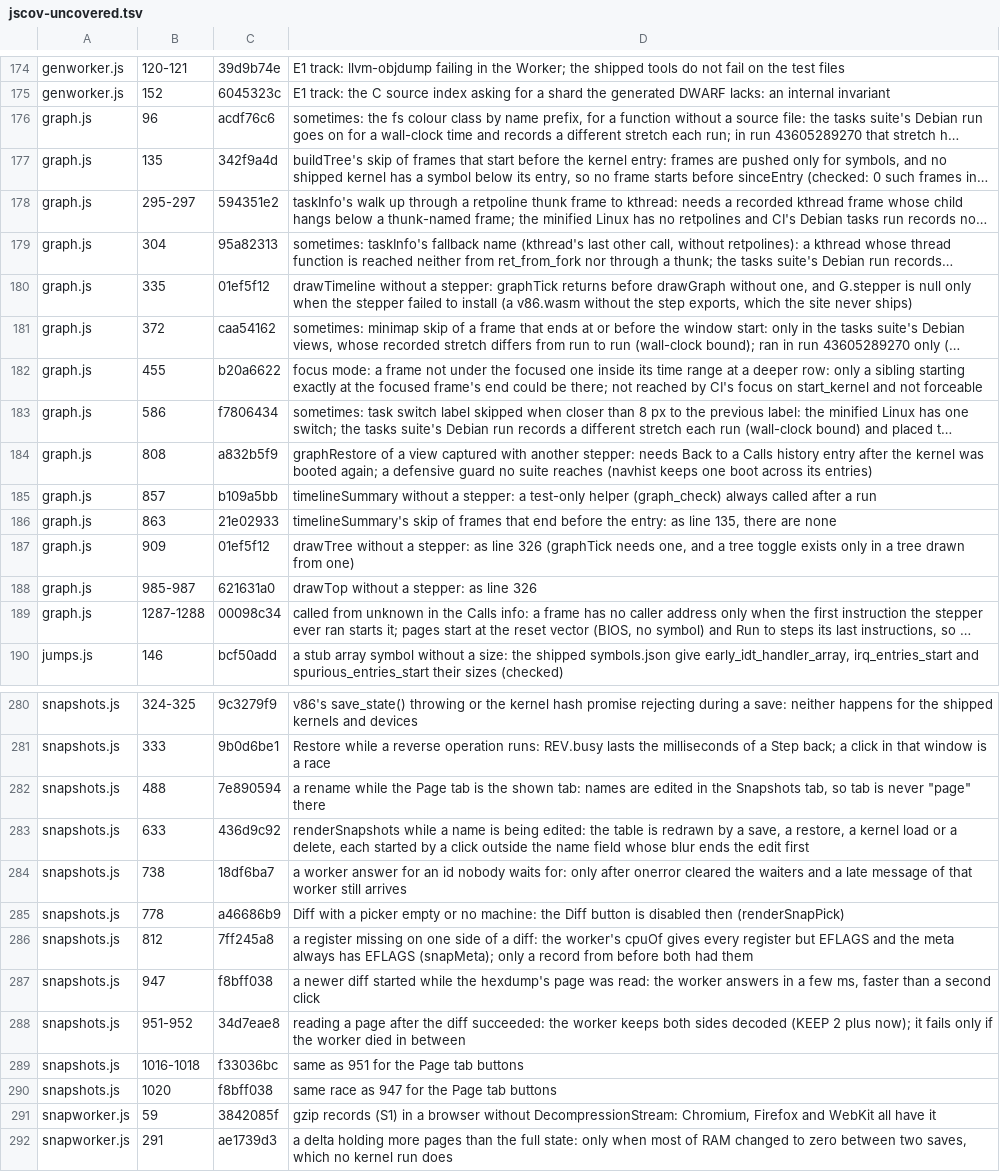
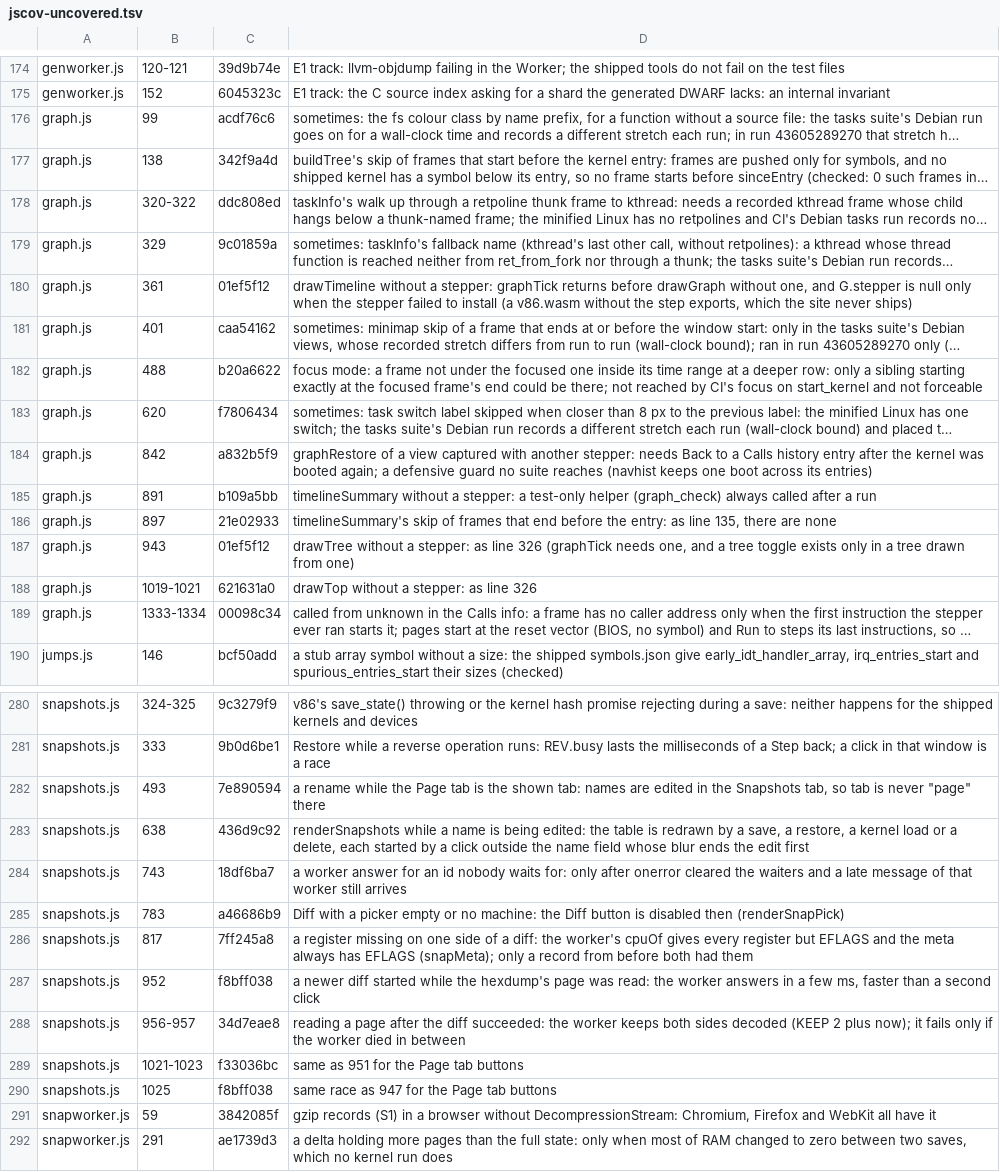
Before and after one commit to d33tah/minimal-kernel-build, a TSV file: site/jscov-uncovered.tsv, drawn as a sheet; only a part is shown, gaps mark what is left out; long unchanged cells end in …; the diff covers the shown part only; the diff names each change by its address in the sheet, - before the commit and + after, or states it on an @@ line.

```diff
--- a/site/jscov-uncovered.tsv
+++ b/site/jscov-uncovered.tsv
-B176: 96
+B176: 99
-B177: 135
+B177: 138
-B178: 295-297
+B178: 320-322
-C178: 594351e2
+C178: ddc808ed
-B179: 304
+B179: 329
-C179: 95a82313
+C179: 9c01859a
-B180: 335
+B180: 361
-B181: 372
+B181: 401
-B182: 455
+B182: 488
-B183: 586
+B183: 620
-B184: 808
+B184: 842
-B185: 857
+B185: 891
-B186: 863
+B186: 897
-B187: 909
+B187: 943
-B188: 985-987
+B188: 1019-1021
-B189: 1287-1288
+B189: 1333-1334
-B282: 488
+B282: 493
-B283: 633
+B283: 638
-B284: 738
+B284: 743
-B285: 778
+B285: 783
-B286: 812
+B286: 817
-B287: 947
+B287: 952
-B288: 951-952
+B288: 956-957
-B289: 1016-1018
+B289: 1021-1023
-B290: 1020
+B290: 1025
```
Also changed, not shown: 1 added row and 32 edited cells elsewhere in this file, 4 other files.
